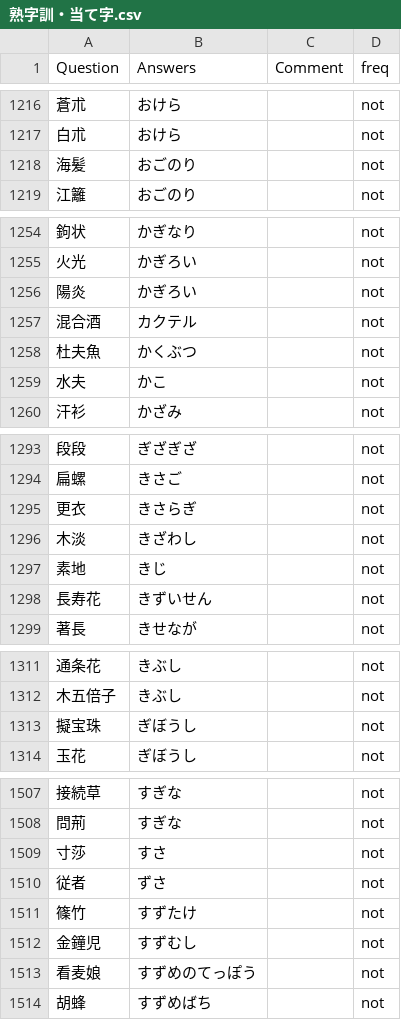
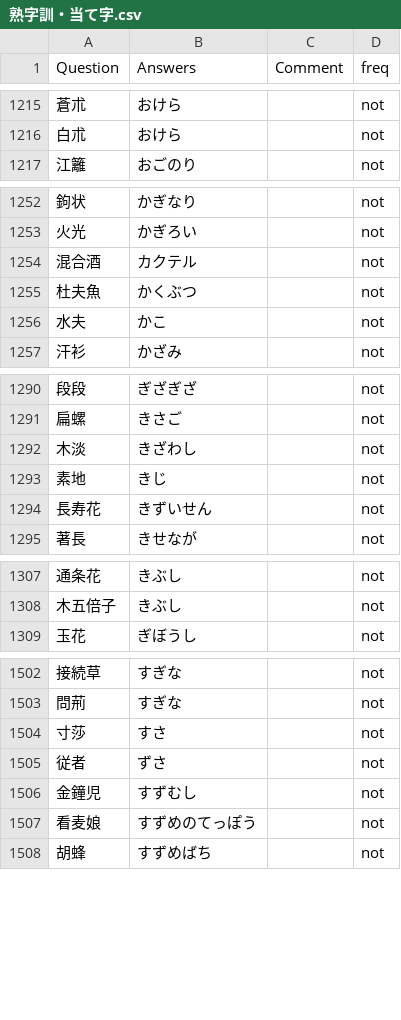
Before and after one commit to SalwynnJP/YomitanQuest, a CSV file: decks/熟字訓・当て字.csv, drawn as a sheet; only a part is shown, gaps mark what is left out; the diff covers the shown part only; the diff names each change by its address in the sheet, - before the commit and + after, or states it on an @@ line.

```diff
--- a/decks/熟字訓・当て字.csv
+++ b/decks/熟字訓・当て字.csv
-row 1218: 海髪 | おごのり |  | not
-row 1256: 陽炎 | かぎろい |  | not
-row 1295: 更衣 | きさらぎ |  | not
-row 1313: 擬宝珠 | ぎぼうし |  | not
-row 1511: 篠竹 | すずたけ |  | not
```
Also changed, not shown: 12 removed rows and 43 edited cells elsewhere in this file.
